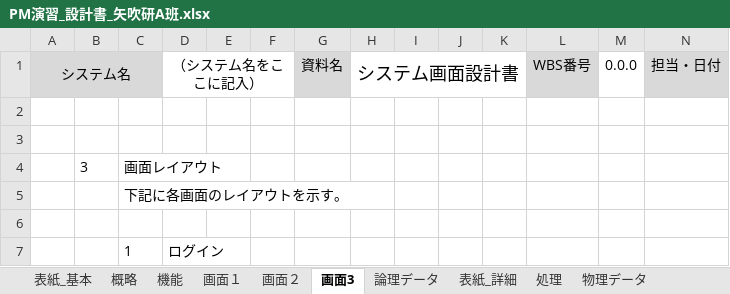
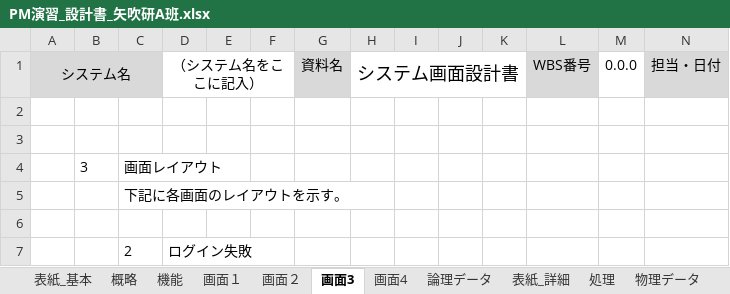
Before and after one commit to shimoda-a/pmpractice, an Excel workbook: yabuki-a/PM演習矢吹a/PM演習_設計書_矢吹研A班.xlsx, sheet 画面3, drawn as a sheet; only a part is shown; values as stored, in another font and other column widths than the file's, no borders; charts and pictures not drawn; removed rows and columns are numbered as before the commit, all else as after; rows hold the shown columns only; the diff names each change by its address in the sheet, - before the commit and + after, or states it on an @@ line.

```diff
--- a/yabuki-a/PM演習矢吹a/PM演習_設計書_矢吹研A班.xlsx (sheet 画面3)
+++ b/yabuki-a/PM演習矢吹a/PM演習_設計書_矢吹研A班.xlsx (sheet 画面3)
+sheet tab: 画面4
-row 7:  |  | 1 | ログイン
+row 7:  |  | 2 | ログイン失敗
```
Also changed, not shown: sheet 画面１, charts or pictures.
